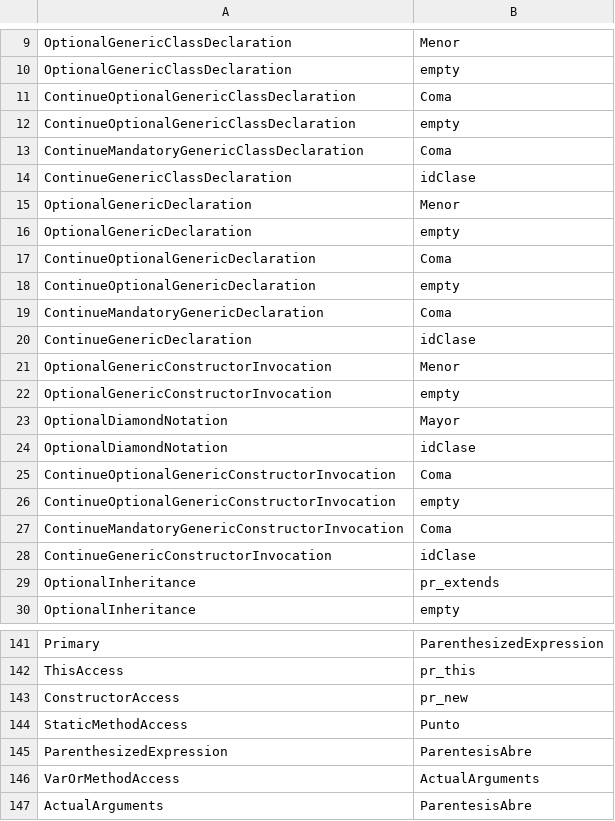
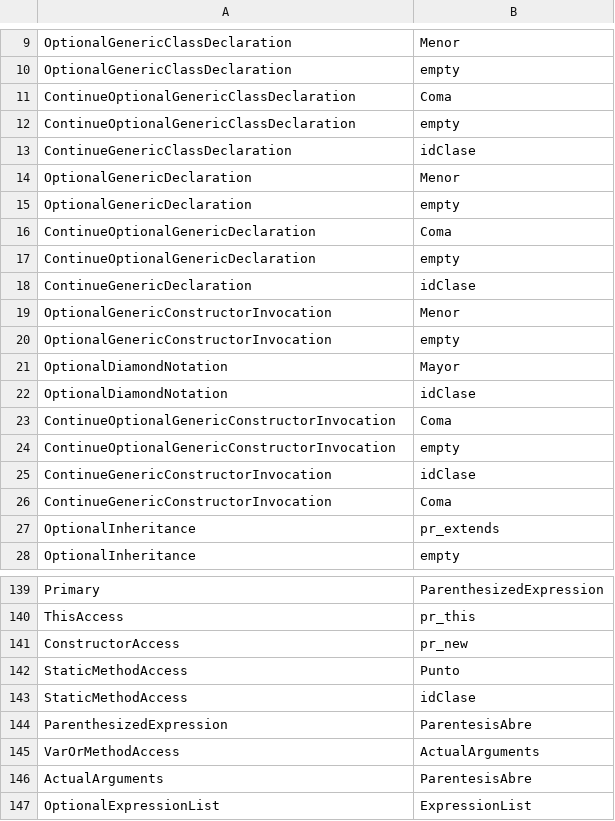
Before and after one commit to lourdes-P/MiniJavaCompiler, a CSV file: resources/primeros.csv, drawn as a sheet; only a part is shown, gaps mark what is left out; the shorter side is filled out with more unchanged rows; removed rows and columns are numbered as before the commit, all else as after; the diff names each change by its address in the sheet, - before the commit and + after, or states it on an @@ line.

Commit message:
cambio a genericidad aburrida

```diff
--- a/resources/primeros.csv
+++ b/resources/primeros.csv
-row 13: ContinueMandatoryGenericClassDeclaration | Coma
-row 19: ContinueMandatoryGenericDeclaration | Coma
-row 27: ContinueMandatoryGenericConstructorInvocation | Coma
+row 26: ContinueGenericConstructorInvocation | Coma
+row 143: StaticMethodAccess | idClase
```
Also changed, not shown: 17 other files.
